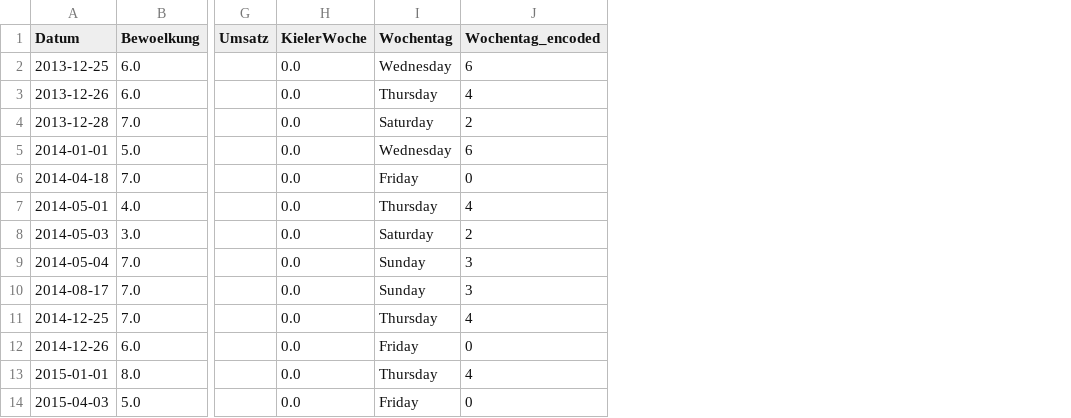
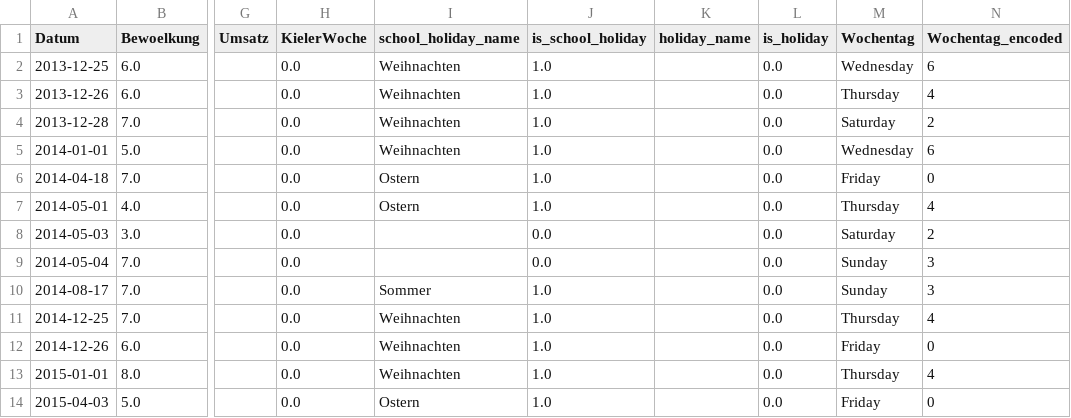
Before and after one commit to cloudbasti/dataScienceCourse, a CSV file: data/deleted.csv, drawn as a sheet; only a part is shown, gaps mark what is left out; the diff names each change by its address in the sheet, - before the commit and + after, or states it on an @@ line.

Commit message:
added feature is_holidays

```diff
--- a/data/deleted.csv
+++ b/data/deleted.csv
+column I (school_holiday_name), rows 2-14: Weihnachten | Weihnachten | Weihnachten | Weihnachten | Ostern | Ostern |  |  | Sommer | Weihnachten | Weihnachten | Weihnachten | Ostern
+column J (is_school_holiday), rows 2-14: 1.0 | 1.0 | 1.0 | 1.0 | 1.0 | 1.0 | 0.0 | 0.0 | 1.0 | 1.0 | 1.0 | 1.0 | 1.0
+column K (holiday_name), empty
+column L (is_holiday), rows 2-14: all 0.0
```
Also changed, not shown: data/bank_holidays.csv, 7 other files.
